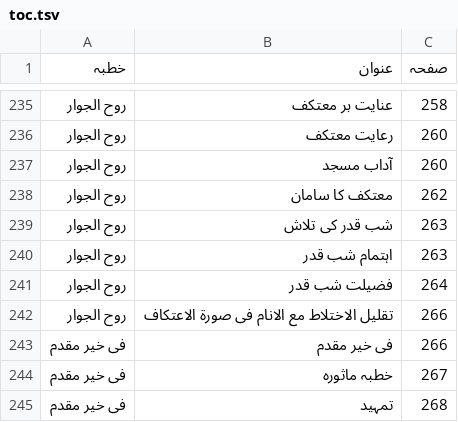
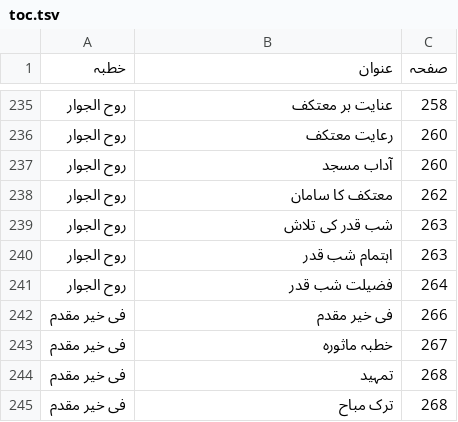
Before and after one commit to aitasadduq/thanvi-khutbat, a TSV file: Vol 16 barakat e ramazan/toc.tsv, drawn as a sheet; only a part is shown, gaps mark what is left out; the shorter side is filled out with more unchanged rows.

```diff
--- a/Vol 16 barakat e ramazan/toc.tsv
+++ b/Vol 16 barakat e ramazan/toc.tsv
@@ -241,3 +241,2 @@
 روح الجوار	فضیلت شب قدر	264
-روح الجوار	تقلیل الاختلاط مع الانام فی صورۃ الاعتکاف	266
 فی خیر مقدم	فی خیر مقدم	266
```
Also changed, not shown: 2 other files.
